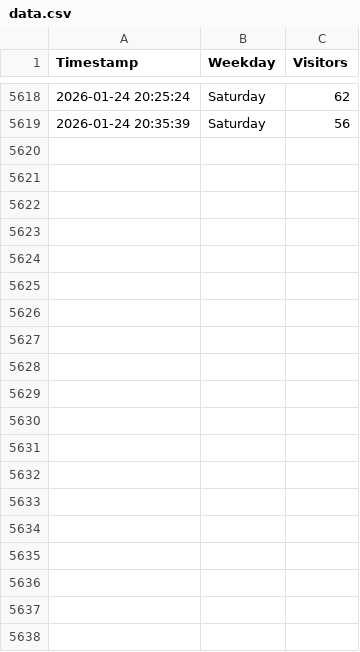
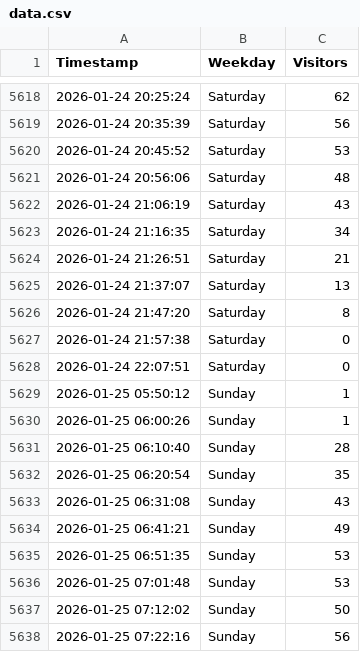
Before and after one commit to sgordeychuk/pool-visitors-checker, a CSV file: pool_checker_web/backend/data.csv, drawn as a sheet; only a part is shown, gaps mark what is left out; the diff covers the shown part only.

```diff
--- a/pool_checker_web/backend/data.csv
+++ b/pool_checker_web/backend/data.csv
@@ -5619 +5619,20 @@ Timestamp,Weekday,Visitors
 2026-01-24 20:35:39,Saturday,56
+2026-01-24 20:45:52,Saturday,53
+2026-01-24 20:56:06,Saturday,48
+2026-01-24 21:06:19,Saturday,43
+2026-01-24 21:16:35,Saturday,34
+2026-01-24 21:26:51,Saturday,21
+2026-01-24 21:37:07,Saturday,13
+2026-01-24 21:47:20,Saturday,8
+2026-01-24 21:57:38,Saturday,0
+2026-01-24 22:07:51,Saturday,0
+2026-01-25 05:50:12,Sunday,1
+2026-01-25 06:00:26,Sunday,1
+2026-01-25 06:10:40,Sunday,28
+2026-01-25 06:20:54,Sunday,35
+2026-01-25 06:31:08,Sunday,43
+2026-01-25 06:41:21,Sunday,49
+2026-01-25 06:51:35,Sunday,53
+2026-01-25 07:01:48,Sunday,53
+2026-01-25 07:12:02,Sunday,50
+2026-01-25 07:22:16,Sunday,56
```
Also changed, not shown: 14 added rows elsewhere in this file, 10 other files.
